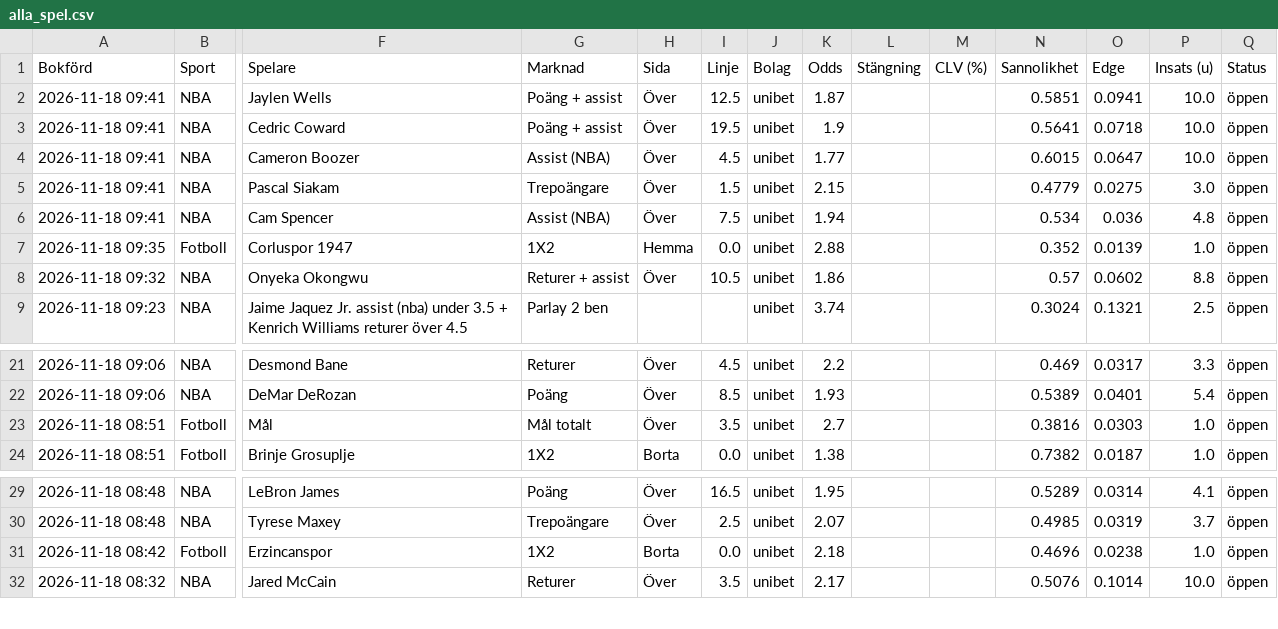
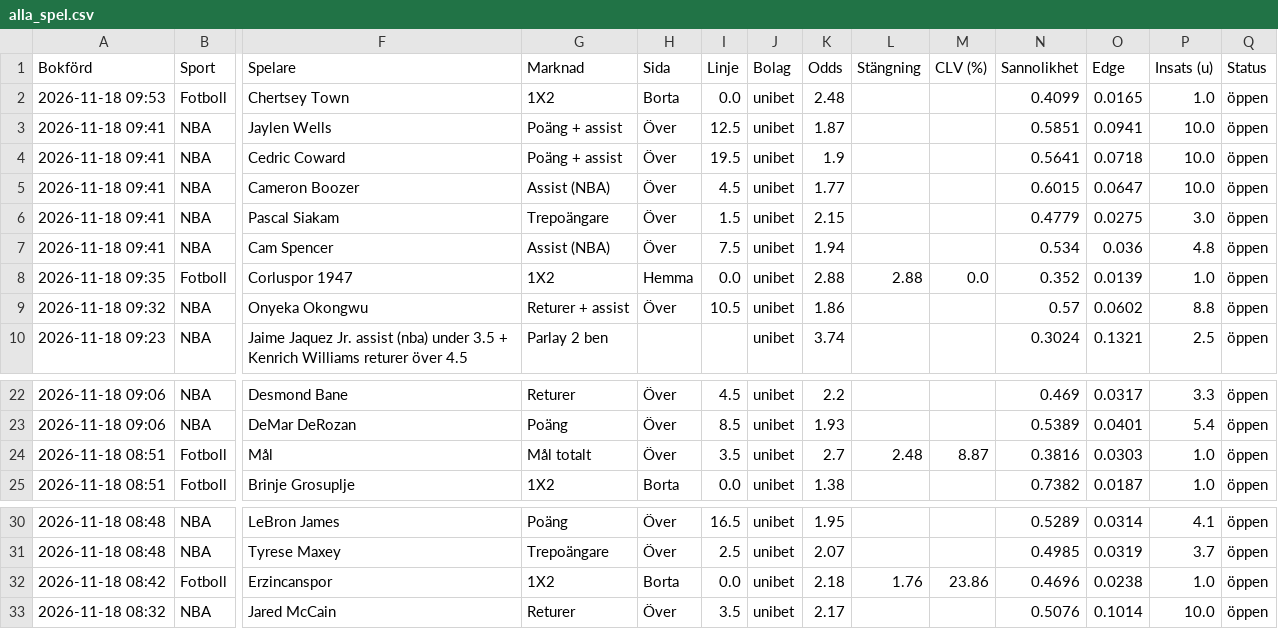
Before and after one commit to FatFockFrank888/propsbot, a CSV file: site/csv/alla_spel.csv, drawn as a sheet; only a part is shown, gaps mark what is left out; addresses are those after the commit; rows hold the shown columns only; the diff names each change by its address in the sheet, - before the commit and + after, or states it on an @@ line.

```diff
--- a/site/csv/alla_spel.csv
+++ b/site/csv/alla_spel.csv
+row 2: 2026-11-18 09:53 | Fotboll | Chertsey Town | 1X2 | Borta | 0.0 | unibet | 2.48 |  |  | 0.4099 | 0.0165 | 1.0 | öppen
-L8 (Stängning): (empty)
+L8 (Stängning): 2.88
-M8 (CLV (%)): (empty)
+M8 (CLV (%)): 0.0
-L24 (Stängning): (empty)
+L24 (Stängning): 2.48
-M24 (CLV (%)): (empty)
+M24 (CLV (%)): 8.87
-L32 (Stängning): (empty)
+L32 (Stängning): 1.76
-M32 (CLV (%)): (empty)
+M32 (CLV (%)): 23.86
```
Also changed, not shown: site/csv/fotboll.csv, site/csv/sammanfattning.csv, 19 other files.
